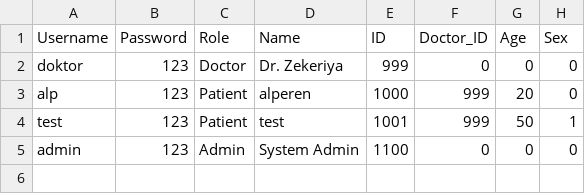
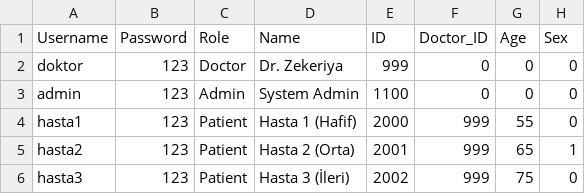
Before and after one commit to alperenncetinn/personal-parkinson-tracker, a CSV file: users_db.csv, drawn as a sheet.

```diff
--- a/users_db.csv
+++ b/users_db.csv
@@ -2,4 +2,5 @@ Username,Password,Role,Name,ID,Doctor_ID,Age,Sex
 doktor,123,Doctor,Dr. Zekeriya,999,0,0,0
-alp,123,Patient,alperen,1000,999,20,0
-test,123,Patient,test,1001,999,50,1
 admin,123,Admin,System Admin,1100,0,0,0
+hasta1,123,Patient,Hasta 1 (Hafif),2000,999,55,0
+hasta2,123,Patient,Hasta 2 (Orta),2001,999,65,1
+hasta3,123,Patient,Hasta 3 (İleri),2002,999,75,0
```
Also changed, not shown: patient_logs.csv, 9 other files.
